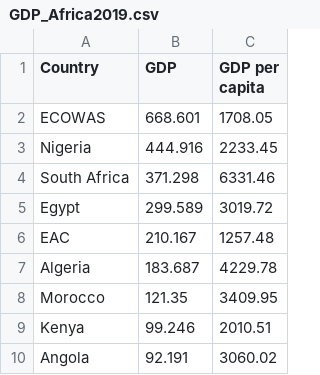
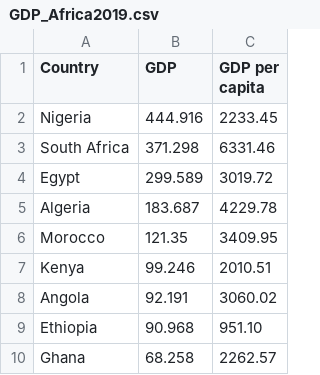
Before and after one commit to MbuyiseloNtando/Flights, a CSV file: DataSets/GDP_Africa2019.csv, drawn as a sheet; only a part is shown; the shorter side is filled out with more unchanged rows; the diff names each change by its address in the sheet, - before the commit and + after, or states it on an @@ line.

Commit message:
Update GDP_Africa2019.csv

```diff
--- a/DataSets/GDP_Africa2019.csv
+++ b/DataSets/GDP_Africa2019.csv
-row 2: ECOWAS | 668.601 | 1708.05
-row 6: EAC | 210.167 | 1257.48
```
